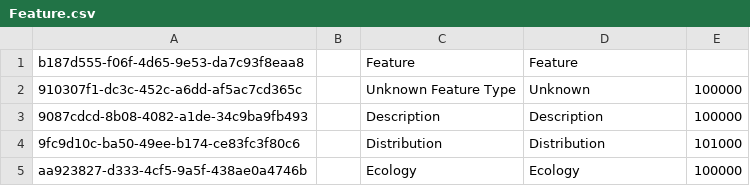
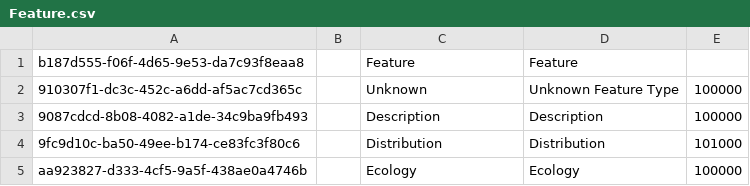
Before and after one commit to cybertaxonomy/cdmlib, a CSV file: cdmlib-model/src/main/resources/terms/Feature.csv, drawn as a sheet; only a part is shown.

Commit message:
change text<->label for "unknown" feature

```diff
--- a/cdmlib-model/src/main/resources/terms/Feature.csv
+++ b/cdmlib-model/src/main/resources/terms/Feature.csv
@@ -1,3 +1,3 @@
 "b187d555-f06f-4d65-9e53-da7c93f8eaa8",,"Feature","Feature",
-"910307f1-dc3c-452c-a6dd-af5ac7cd365c",,"Unknown Feature Type","Unknown","100000",
+"910307f1-dc3c-452c-a6dd-af5ac7cd365c",,"Unknown","Unknown Feature Type","100000",
 "9087cdcd-8b08-4082-a1de-34c9ba9fb493",,"Description","Description","100000",
```
